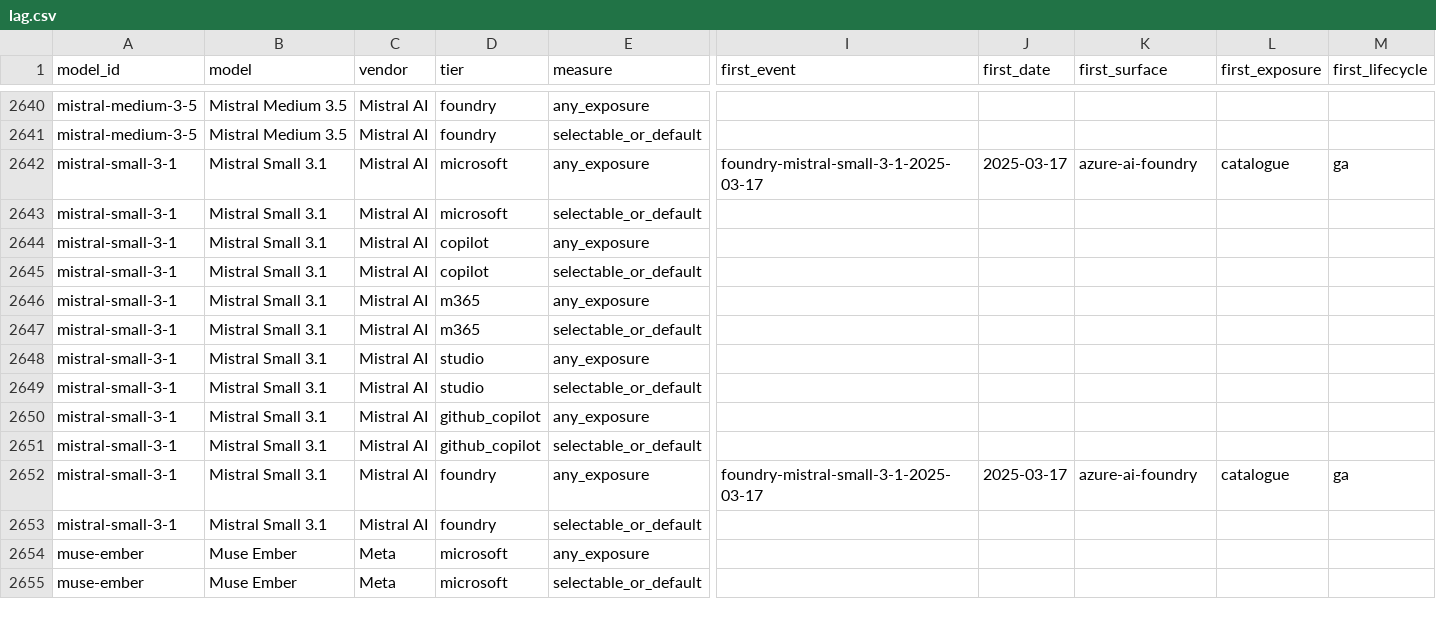
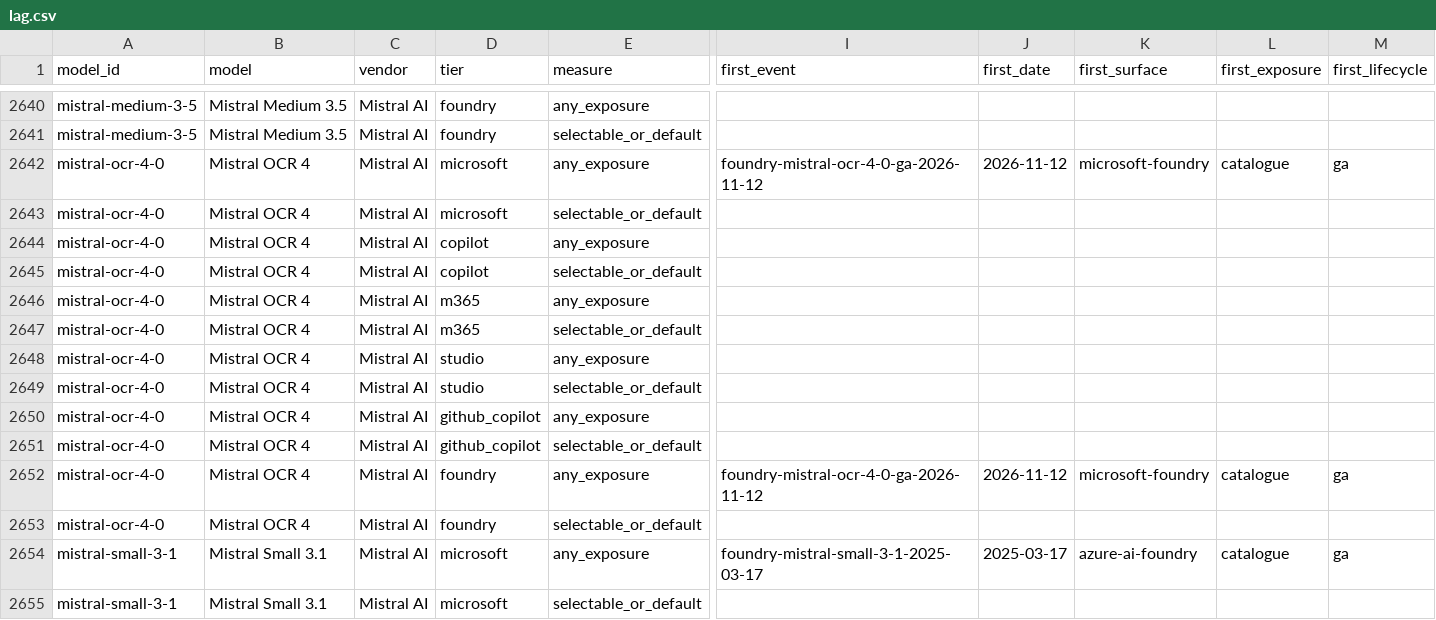
Before and after one commit to Bibbleq/frontier-model-tracker, a CSV file: generated/lag.csv, drawn as a sheet; only a part is shown, gaps mark what is left out; the shorter side is filled out with more unchanged rows; rows hold the shown columns only; the diff names each change by its address in the sheet, - before the commit and + after, or states it on an @@ line.

```diff
--- a/generated/lag.csv
+++ b/generated/lag.csv
+row 2642: mistral-ocr-4-0 | Mistral OCR 4 | Mistral AI | microsoft | any_exposure | foundry-mistral-ocr-4-0-ga-2026-11-12 | 2026-11-12 | microsoft-foundry | catalogue | ga
+row 2643: mistral-ocr-4-0 | Mistral OCR 4 | Mistral AI | microsoft | selectable_or_default
+row 2644: mistral-ocr-4-0 | Mistral OCR 4 | Mistral AI | copilot | any_exposure
+row 2645: mistral-ocr-4-0 | Mistral OCR 4 | Mistral AI | copilot | selectable_or_default
+row 2646: mistral-ocr-4-0 | Mistral OCR 4 | Mistral AI | m365 | any_exposure
+row 2647: mistral-ocr-4-0 | Mistral OCR 4 | Mistral AI | m365 | selectable_or_default
+row 2648: mistral-ocr-4-0 | Mistral OCR 4 | Mistral AI | studio | any_exposure
+row 2649: mistral-ocr-4-0 | Mistral OCR 4 | Mistral AI | studio | selectable_or_default
+row 2650: mistral-ocr-4-0 | Mistral OCR 4 | Mistral AI | github_copilot | any_exposure
+row 2651: mistral-ocr-4-0 | Mistral OCR 4 | Mistral AI | github_copilot | selectable_or_default
+row 2652: mistral-ocr-4-0 | Mistral OCR 4 | Mistral AI | foundry | any_exposure | foundry-mistral-ocr-4-0-ga-2026-11-12 | 2026-11-12 | microsoft-foundry | catalogue | ga
+row 2653: mistral-ocr-4-0 | Mistral OCR 4 | Mistral AI | foundry | selectable_or_default
```
Also changed, not shown: generated/current-state.csv, generated/events.csv, 8 other files.
